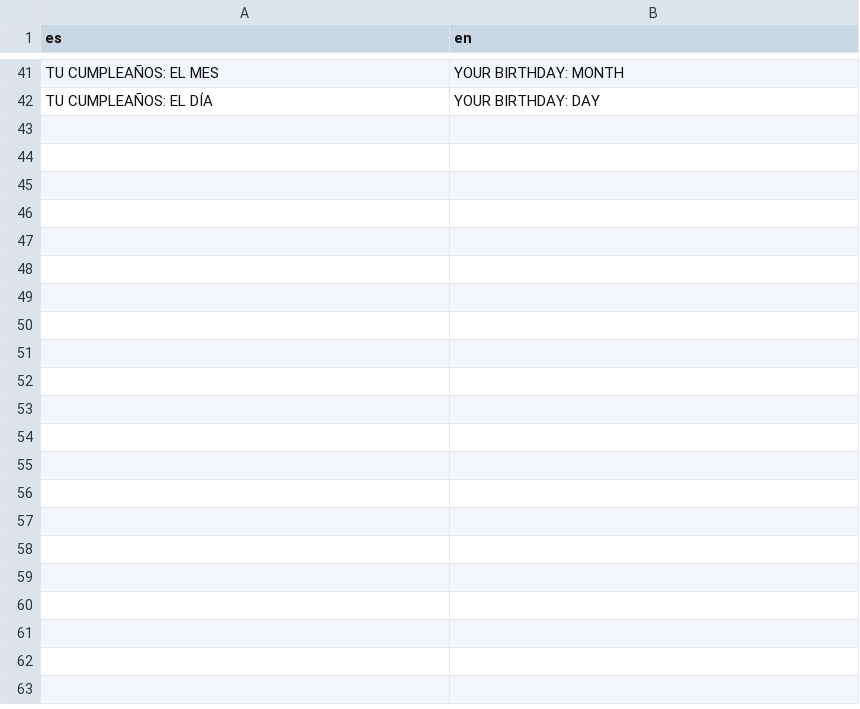
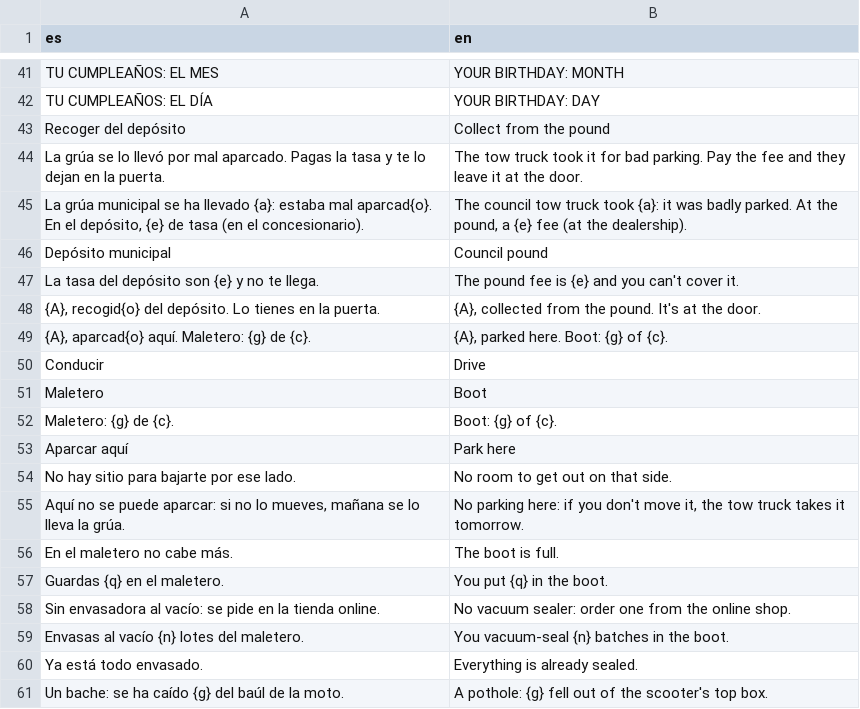
Before and after one commit to u0921985828-arch/Strainmon, a CSV file: ribera-verde/godot/i18n/partes/extra.csv, drawn as a sheet; only a part is shown, gaps mark what is left out; the diff covers the shown part only.

```diff
--- a/ribera-verde/godot/i18n/partes/extra.csv
+++ b/ribera-verde/godot/i18n/partes/extra.csv
@@ -42 +42,20 @@ TU CUMPLEAÑOS: EL MES,YOUR BIRTHDAY: MONTH
 TU CUMPLEAÑOS: EL DÍA,YOUR BIRTHDAY: DAY
+Recoger del depósito,Collect from the pound
+La grúa se lo llevó por mal aparcado. Pagas la tasa y te lo dejan en la puerta.,The tow truck took it for bad parking. Pay the fee and they leave it at the door.
+"La grúa municipal se ha llevado {a}: estaba mal aparcad{o}. En el depósito, {e} de tasa (en el concesionario).","The council tow truck took {a}: it was badly parked. At the pound, a {e} fee (at the dealership)."
+Depósito municipal,Council pound
+La tasa del depósito son {e} y no te llega.,The pound fee is {e} and you can't cover it.
+"{A}, recogid{o} del depósito. Lo tienes en la puerta.","{A}, collected from the pound. It's at the door."
+"{A}, aparcad{o} aquí. Maletero: {g} de {c}.","{A}, parked here. Boot: {g} of {c}."
+Conducir,Drive
+Maletero,Boot
+Maletero: {g} de {c}.,Boot: {g} of {c}.
+Aparcar aquí,Park here
+No hay sitio para bajarte por ese lado.,No room to get out on that side.
+"Aquí no se puede aparcar: si no lo mueves, mañana se lo lleva la grúa.","No parking here: if you don't move it, the tow truck takes it tomorrow."
+En el maletero no cabe más.,The boot is full.
+Guardas {q} en el maletero.,You put {q} in the boot.
+Sin envasadora al vacío: se pide en la tienda online.,No vacuum sealer: order one from the online shop.
+Envasas al vacío {n} lotes del maletero.,You vacuum-seal {n} batches in the boot.
+Ya está todo envasado.,Everything is already sealed.
+Un bache: se ha caído {g} del baúl de la moto.,A pothole: {g} fell out of the scooter's top box.
```
Also changed, not shown: 11 added rows elsewhere in this file, ribera-verde/godot/i18n/strings.csv, 10 other files.
